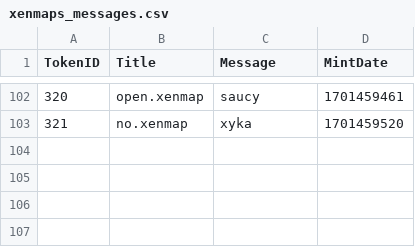
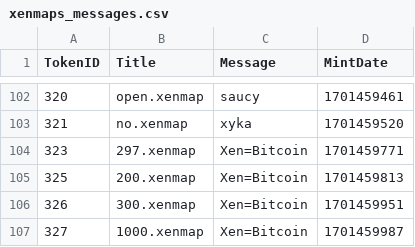
Before and after one commit to TreeCityWes/xenmap-stats, a CSV file: xenmaps_messages.csv, drawn as a sheet; only a part is shown, gaps mark what is left out; the diff names each change by its address in the sheet, - before the commit and + after, or states it on an @@ line.

```diff
--- a/xenmaps_messages.csv
+++ b/xenmaps_messages.csv
+row 104: 323 | 297.xenmap | Xen=Bitcoin | 1701459771
+row 105: 325 | 200.xenmap | Xen=Bitcoin | 1701459813
+row 106: 326 | 300.xenmap | Xen=Bitcoin | 1701459951
+row 107: 327 | 1000.xenmap | Xen=Bitcoin | 1701459987
```
Also changed, not shown: 1 other file.
